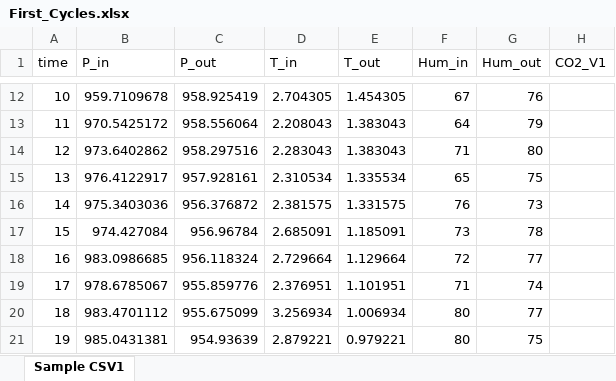
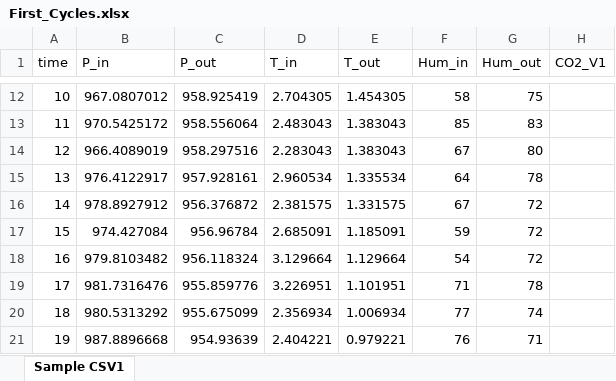
Before and after one commit to dyka3773/data-analysis, an Excel workbook: Real-time analysis/XLSXs/First_Cycles.xlsx, sheet Sample CSV1, drawn as a sheet; only a part is shown, gaps mark what is left out; values as stored, in another font and other column widths than the file's, no borders; the diff covers the shown part only; the diff names each change by its address in the sheet, - before the commit and + after, or states it on an @@ line.

```diff
--- a/Real-time analysis/XLSXs/First_Cycles.xlsx (sheet Sample CSV1)
+++ b/Real-time analysis/XLSXs/First_Cycles.xlsx (sheet Sample CSV1)
-B12 (P_in): 959.7109678
+B12 (P_in): 967.0807012
-F12 (Hum_in): 67
+F12 (Hum_in): 58
-G12 (Hum_out): 76
+G12 (Hum_out): 75
-D13 (T_in): 2.208043
+D13 (T_in): 2.483043
-F13 (Hum_in): 64
+F13 (Hum_in): 85
-G13 (Hum_out): 79
+G13 (Hum_out): 83
-B14 (P_in): 973.6402862
+B14 (P_in): 966.4089019
-F14 (Hum_in): 71
+F14 (Hum_in): 67
-D15 (T_in): 2.310534
+D15 (T_in): 2.960534
-F15 (Hum_in): 65
+F15 (Hum_in): 64
-G15 (Hum_out): 75
+G15 (Hum_out): 78
-B16 (P_in): 975.3403036
+B16 (P_in): 978.8927912
-F16 (Hum_in): 76
+F16 (Hum_in): 67
-G16 (Hum_out): 73
+G16 (Hum_out): 72
-F17 (Hum_in): 73
+F17 (Hum_in): 59
-G17 (Hum_out): 78
+G17 (Hum_out): 72
-B18 (P_in): 983.0986685
+B18 (P_in): 979.8103482
-D18 (T_in): 2.729664
+D18 (T_in): 3.129664
-F18 (Hum_in): 72
+F18 (Hum_in): 54
-G18 (Hum_out): 77
+G18 (Hum_out): 72
-B19 (P_in): 978.6785067
+B19 (P_in): 981.7316476
-D19 (T_in): 2.376951
+D19 (T_in): 3.226951
-G19 (Hum_out): 74
+G19 (Hum_out): 78
-B20 (P_in): 983.4701112
+B20 (P_in): 980.5313292
-D20 (T_in): 3.256934
+D20 (T_in): 2.356934
-F20 (Hum_in): 80
+F20 (Hum_in): 77
-G20 (Hum_out): 77
+G20 (Hum_out): 74
-B21 (P_in): 985.0431381
+B21 (P_in): 987.8896668
-D21 (T_in): 2.879221
+D21 (T_in): 2.404221
-F21 (Hum_in): 80
+F21 (Hum_in): 76
-G21 (Hum_out): 75
+G21 (Hum_out): 71
```
Also changed, not shown: 698 edited cells elsewhere in this sheet, 2 other files.
